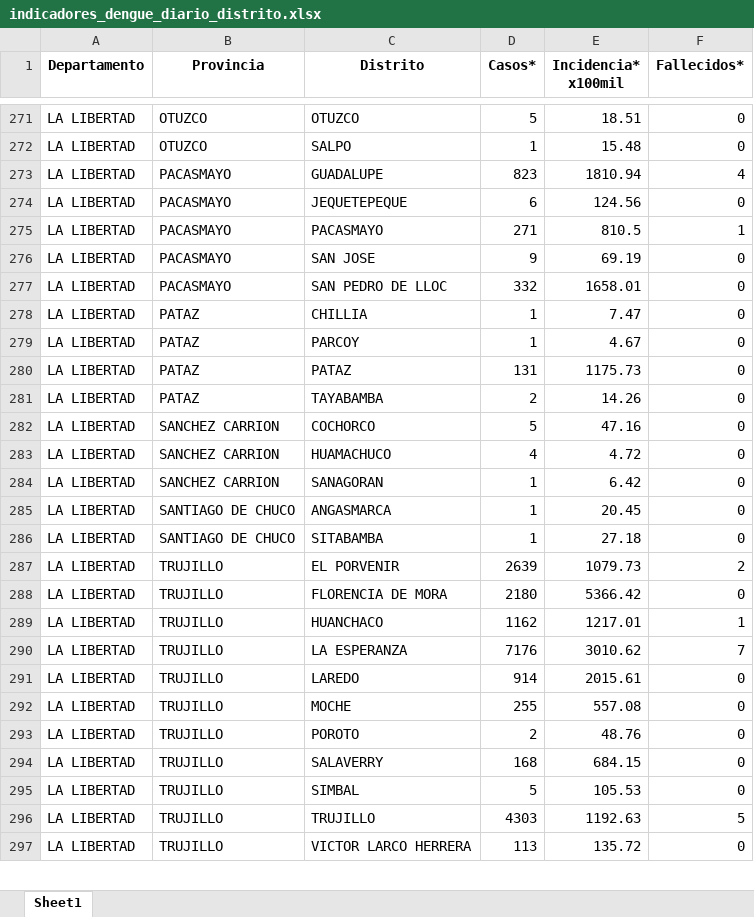
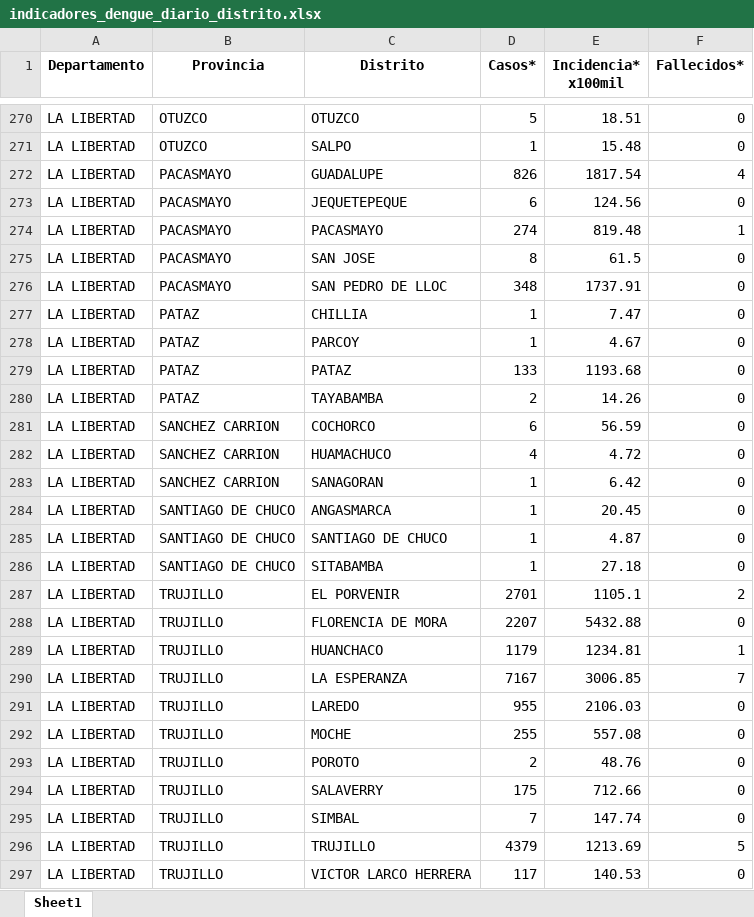
Before and after one commit to jlhuacles/dengue-final, an Excel workbook: indicadores_dengue_diario_distrito.xlsx, sheet Sheet1, drawn as a sheet; only a part is shown, gaps mark what is left out; values as stored, in another font and other column widths than the file's, no borders; addresses are those after the commit; the diff covers the shown part only; the diff names each change by its address in the sheet, - before the commit and + after, or states it on an @@ line.

```diff
--- a/indicadores_dengue_diario_distrito.xlsx (sheet Sheet1)
+++ b/indicadores_dengue_diario_distrito.xlsx (sheet Sheet1)
-D272 (Casos*): 823
+D272 (Casos*): 826
-E272 (Incidencia* x100mil): 1810.94
+E272 (Incidencia* x100mil): 1817.54
-D274 (Casos*): 271
+D274 (Casos*): 274
-E274 (Incidencia* x100mil): 810.5
+E274 (Incidencia* x100mil): 819.48
-D275 (Casos*): 9
+D275 (Casos*): 8
-E275 (Incidencia* x100mil): 69.19
+E275 (Incidencia* x100mil): 61.5
-D276 (Casos*): 332
+D276 (Casos*): 348
-E276 (Incidencia* x100mil): 1658.01
+E276 (Incidencia* x100mil): 1737.91
-D279 (Casos*): 131
+D279 (Casos*): 133
-E279 (Incidencia* x100mil): 1175.73
+E279 (Incidencia* x100mil): 1193.68
-D281 (Casos*): 5
+D281 (Casos*): 6
-E281 (Incidencia* x100mil): 47.16
+E281 (Incidencia* x100mil): 56.59
+row 285: LA LIBERTAD | SANTIAGO DE CHUCO | SANTIAGO DE CHUCO | 1 | 4.87 | 0
-D287 (Casos*): 2639
+D287 (Casos*): 2701
-E287 (Incidencia* x100mil): 1079.73
+E287 (Incidencia* x100mil): 1105.1
-D288 (Casos*): 2180
+D288 (Casos*): 2207
-E288 (Incidencia* x100mil): 5366.42
+E288 (Incidencia* x100mil): 5432.88
-D289 (Casos*): 1162
+D289 (Casos*): 1179
-E289 (Incidencia* x100mil): 1217.01
+E289 (Incidencia* x100mil): 1234.81
-D290 (Casos*): 7176
+D290 (Casos*): 7167
-E290 (Incidencia* x100mil): 3010.62
+E290 (Incidencia* x100mil): 3006.85
-D291 (Casos*): 914
+D291 (Casos*): 955
-E291 (Incidencia* x100mil): 2015.61
+E291 (Incidencia* x100mil): 2106.03
-D294 (Casos*): 168
+D294 (Casos*): 175
-E294 (Incidencia* x100mil): 684.15
+E294 (Incidencia* x100mil): 712.66
-D295 (Casos*): 5
+D295 (Casos*): 7
-E295 (Incidencia* x100mil): 105.53
+E295 (Incidencia* x100mil): 147.74
-D296 (Casos*): 4303
+D296 (Casos*): 4379
-E296 (Incidencia* x100mil): 1192.63
+E296 (Incidencia* x100mil): 1213.69
-D297 (Casos*): 113
+D297 (Casos*): 117
-E297 (Incidencia* x100mil): 135.72
+E297 (Incidencia* x100mil): 140.53
```
Also changed, not shown: 3 added rows, 2 removed rows and 609 edited cells elsewhere in this sheet.
